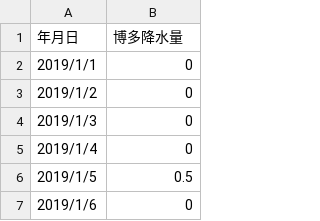
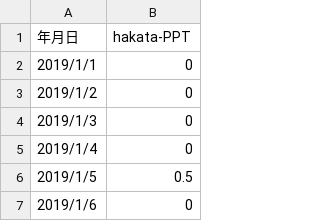
Before and after one commit to hata-dev/cause_and_effect, a CSV file: correlation/test_csv/data2.csv, drawn as a sheet; only a part is shown.

```diff
--- a/correlation/test_csv/data2.csv
+++ b/correlation/test_csv/data2.csv
@@ -1,2 +1,2 @@
-年月日,博多降水量
+年月日,hakata-PPT
 2019/1/1,0
```
Also changed, not shown: correlation/test_csv/data.csv, correlation/test_csv/data3.csv.
